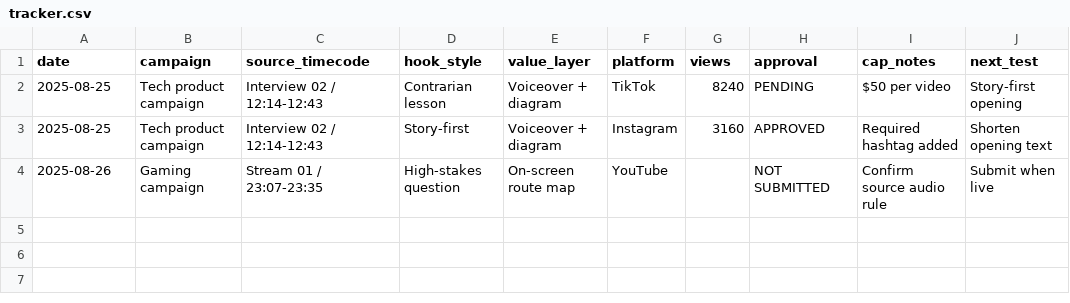
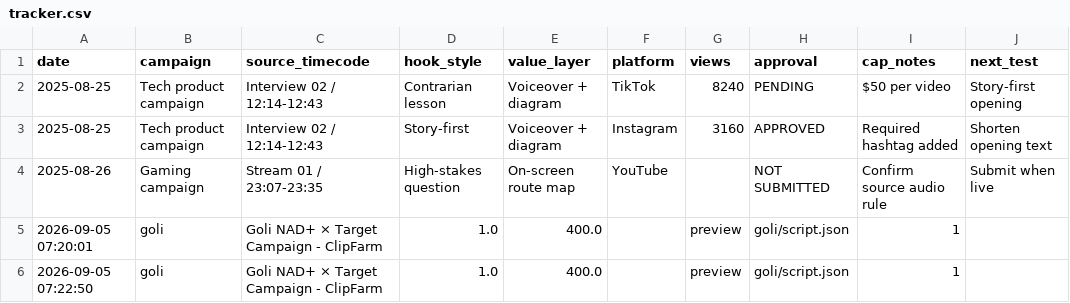
Before and after one commit to loobah18-arch/roblox-auto-shorts, a CSV file: tracker/tracker.csv, drawn as a sheet; the diff names each change by its address in the sheet, - before the commit and + after, or states it on an @@ line.

```diff
--- a/tracker/tracker.csv
+++ b/tracker/tracker.csv
+row 5: 2026-09-05 07:20:01 | goli | Goli NAD+ × Target Campaign - ClipFarm | 1.0 | 400.0 |  | preview | goli/script.json | 1
+row 6: 2026-09-05 07:22:50 | goli | Goli NAD+ × Target Campaign - ClipFarm | 1.0 | 400.0 |  | preview | goli/script.json | 1
```
Also changed, not shown: 19 other files.
